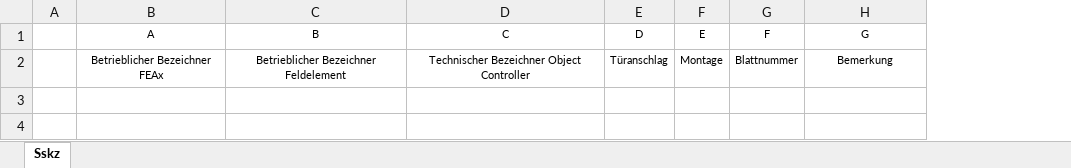
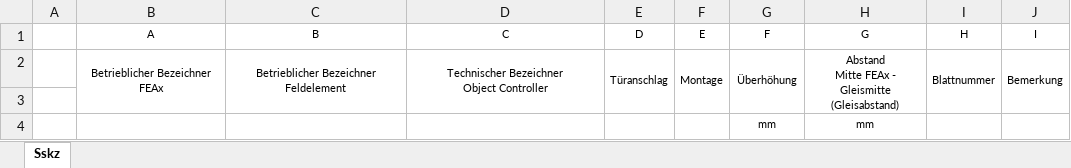
Before and after one commit to eclipse-set/set, an Excel workbook: java/bundles/org.eclipse.set.feature/rootdir/data/export/excel/sskz_vorlage.xlsx, sheet Sskz, drawn as a sheet; values as stored, in another font and other column widths than the file's, no borders; ↵ is a line break in a cell; the diff names each change by its address in the sheet, - before the commit and + after, or states it on an @@ line.

Commit message:
Sskz: Add new columns (#1518)
* update excel template

* update sskz

* Sskz fix table rendere

* Update excel template

* Fix compile error

* Update java/bundles/org.eclipse.set.feature.table.pt1/src/org/eclipse/set/feature/table/pt1/ssks/SignalSideDistance.java

Co-authored-by: Marius Heine <m.heine@geprog.com>

* Update table reference

---------

Co-authored-by: Marius Heine <m.heine@geprog.com>
Co-authored-by: eclipse-set-bot <set-bot@eclipse.org>

```diff
--- a/java/bundles/org.eclipse.set.feature/rootdir/data/export/excel/sskz_vorlage.xlsx (sheet Sskz)
+++ b/java/bundles/org.eclipse.set.feature/rootdir/data/export/excel/sskz_vorlage.xlsx (sheet Sskz)
+column I (H), row 2: Blattnummer
+column J (I), row 2: Bemerkung
-B2 (A): Betrieblicher Bezeichner FEAx
+B2 (A): Betrieblicher Bezeichner ↵ FEAx
+B2:B3 merged
-C2 (B): Betrieblicher Bezeichner Feldelement
+C2 (B): Betrieblicher Bezeichner ↵ Feldelement
+C2:C3 merged
-D2 (C): Technischer Bezeichner Object Controller
+D2 (C): Technischer Bezeichner ↵ Object Controller
+D2:D3 merged
+E2:E3 merged
+F2:F3 merged
-G2 (F): Blattnummer
+G2 (F): Überhöhung
+G2:G3 merged
-H2 (G): Bemerkung
+H2 (G): Abstand ↵ Mitte FEAx - Gleismitte ↵ (Gleisabstand)
+H2:H3 merged
+row 3: (empty)
+row 4:  |  |  |  |  |  | mm | mm
```
Also changed, not shown: 7 other files.
